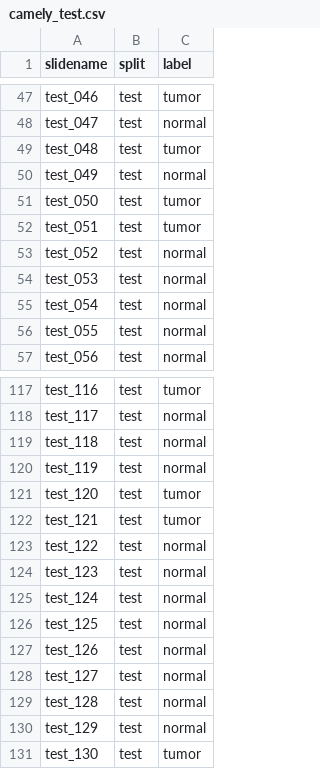
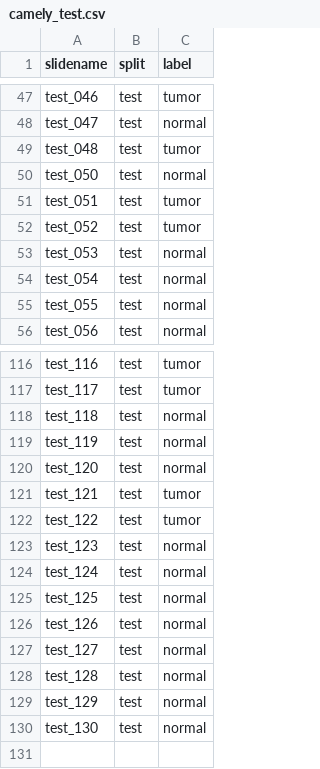
Before and after one commit to s4ddo/wsi-classification, a CSV file: splits/camely_test.csv, drawn as a sheet; only a part is shown, gaps mark what is left out; removed rows and columns are numbered as before the commit, all else as after; the diff covers the shown part only; the diff names each change by its address in the sheet, - before the commit and + after, or states it on an @@ line.

```diff
--- a/splits/camely_test.csv
+++ b/splits/camely_test.csv
-row 50: test_049 | test | normal
-C50 (label): tumor
+C50 (label): normal
-C52 (label): normal
+C52 (label): tumor
-C117 (label): normal
+C117 (label): tumor
-C120 (label): tumor
+C120 (label): normal
-C122 (label): normal
+C122 (label): tumor
-C130 (label): tumor
+C130 (label): normal
```
Also changed, not shown: 37 edited cells elsewhere in this file, 10 other files.
